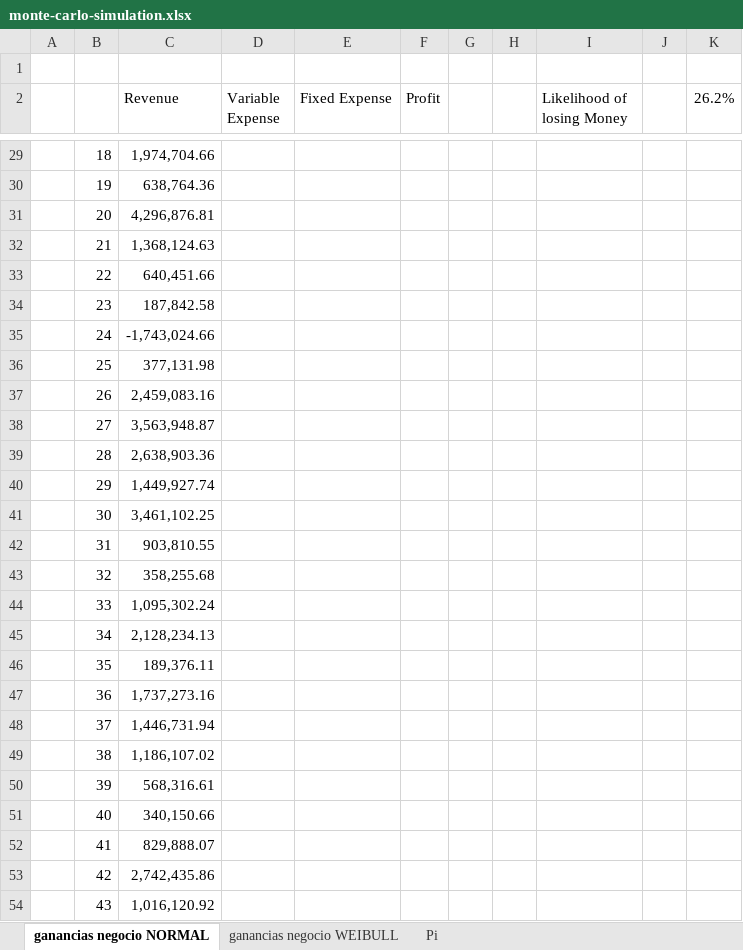
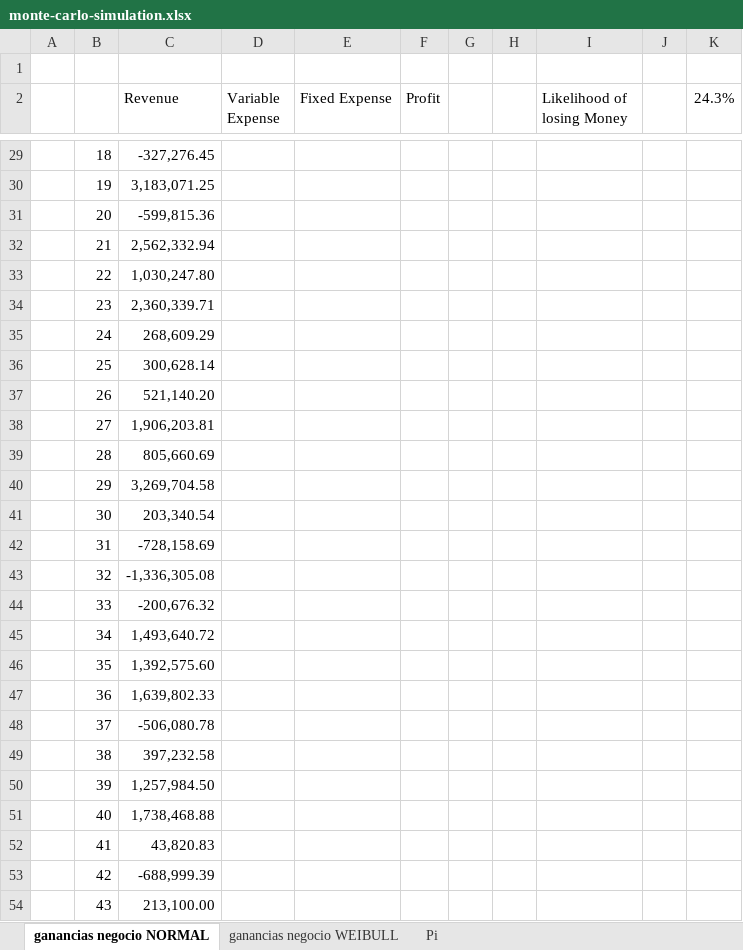
Before and after one commit to the-other-mariana/pm, an Excel workbook: PM2/risks/week6/monte-carlo-simulation.xlsx, sheet ganancias negocio NORMAL, drawn as a sheet; only a part is shown, gaps mark what is left out; values as stored, in another font and other column widths than the file's, no cell formats; charts and pictures not drawn; the diff covers the shown part only; the diff names each change by its address in the sheet, - before the commit and + after, or states it on an @@ line.

```diff
--- a/PM2/risks/week6/monte-carlo-simulation.xlsx (sheet ganancias negocio NORMAL)
+++ b/PM2/risks/week6/monte-carlo-simulation.xlsx (sheet ganancias negocio NORMAL)
-K2: 26.2%
+K2: 24.3%
-C29 (Revenue): 1,974,704.66
+C29 (Revenue): -327,276.45
-C30 (Revenue): 638,764.36
+C30 (Revenue): 3,183,071.25
-C31 (Revenue): 4,296,876.81
+C31 (Revenue): -599,815.36
-C32 (Revenue): 1,368,124.63
+C32 (Revenue): 2,562,332.94
-C33 (Revenue): 640,451.66
+C33 (Revenue): 1,030,247.80
-C34 (Revenue): 187,842.58
+C34 (Revenue): 2,360,339.71
-C35 (Revenue): -1,743,024.66
+C35 (Revenue): 268,609.29
-C36 (Revenue): 377,131.98
+C36 (Revenue): 300,628.14
-C37 (Revenue): 2,459,083.16
+C37 (Revenue): 521,140.20
-C38 (Revenue): 3,563,948.87
+C38 (Revenue): 1,906,203.81
-C39 (Revenue): 2,638,903.36
+C39 (Revenue): 805,660.69
-C40 (Revenue): 1,449,927.74
+C40 (Revenue): 3,269,704.58
-C41 (Revenue): 3,461,102.25
+C41 (Revenue): 203,340.54
-C42 (Revenue): 903,810.55
+C42 (Revenue): -728,158.69
-C43 (Revenue): 358,255.68
+C43 (Revenue): -1,336,305.08
-C44 (Revenue): 1,095,302.24
+C44 (Revenue): -200,676.32
-C45 (Revenue): 2,128,234.13
+C45 (Revenue): 1,493,640.72
-C46 (Revenue): 189,376.11
+C46 (Revenue): 1,392,575.60
-C47 (Revenue): 1,737,273.16
+C47 (Revenue): 1,639,802.33
-C48 (Revenue): 1,446,731.94
+C48 (Revenue): -506,080.78
-C49 (Revenue): 1,186,107.02
+C49 (Revenue): 397,232.58
-C50 (Revenue): 568,316.61
+C50 (Revenue): 1,257,984.50
-C51 (Revenue): 340,150.66
+C51 (Revenue): 1,738,468.88
-C52 (Revenue): 829,888.07
+C52 (Revenue): 43,820.83
-C53 (Revenue): 2,742,435.86
+C53 (Revenue): -688,999.39
-C54 (Revenue): 1,016,120.92
+C54 (Revenue): 213,100.00
```
Also changed, not shown: 979 edited cells elsewhere in this sheet, sheet ganancias negocio WEIBULL, sheet Pi, cell formats, PM2/risks/week4/gantt.xlsx, PM2/risks/week6/arbol de decisiones.xlsx, 17 other files.
